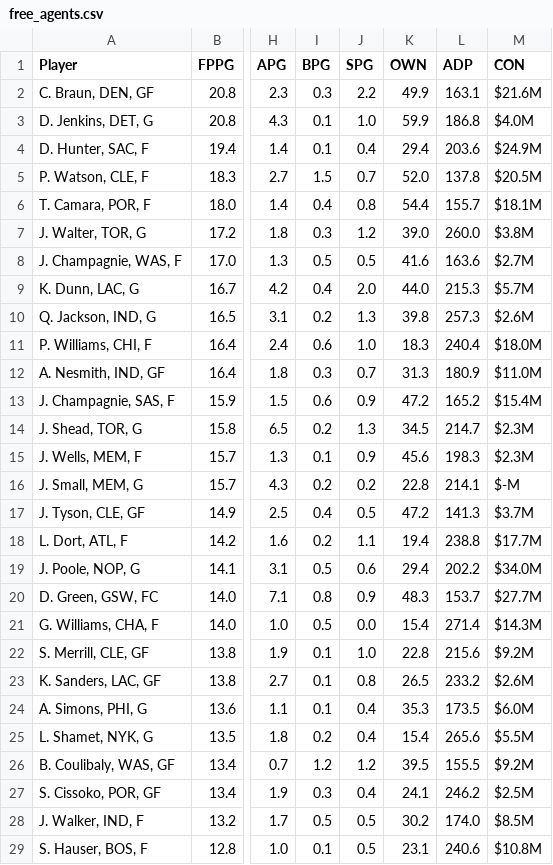
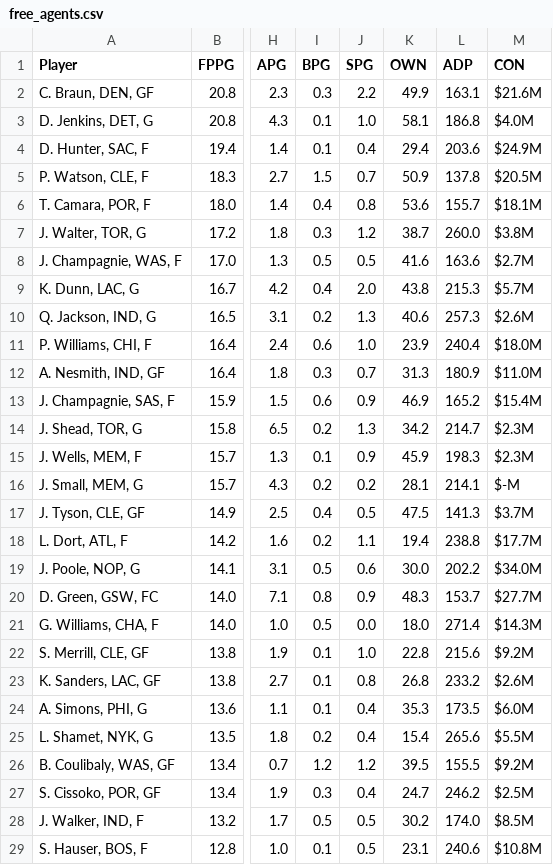
Before and after one commit to fedecast/SandC_draft, a CSV file: data/free_agents.csv, drawn as a sheet; only a part is shown, gaps mark what is left out; the diff covers the shown part only; the diff names each change by its address in the sheet, - before the commit and + after, or states it on an @@ line.

```diff
--- a/data/free_agents.csv
+++ b/data/free_agents.csv
-K3 (OWN): 59.9
+K3 (OWN): 58.1
-K5 (OWN): 52.0
+K5 (OWN): 50.9
-K6 (OWN): 54.4
+K6 (OWN): 53.6
-K7 (OWN): 39.0
+K7 (OWN): 38.7
-K9 (OWN): 44.0
+K9 (OWN): 43.8
-K10 (OWN): 39.8
+K10 (OWN): 40.6
-K11 (OWN): 18.3
+K11 (OWN): 23.9
-K13 (OWN): 47.2
+K13 (OWN): 46.9
-K14 (OWN): 34.5
+K14 (OWN): 34.2
-K15 (OWN): 45.6
+K15 (OWN): 45.9
-K16 (OWN): 22.8
+K16 (OWN): 28.1
-K17 (OWN): 47.2
+K17 (OWN): 47.5
-K19 (OWN): 29.4
+K19 (OWN): 30.0
-K21 (OWN): 15.4
+K21 (OWN): 18.0
-K23 (OWN): 26.5
+K23 (OWN): 26.8
-K27 (OWN): 24.1
+K27 (OWN): 24.7
```
Also changed, not shown: 1 added row, 1 removed row and 135 edited cells elsewhere in this file, 4 other files.
